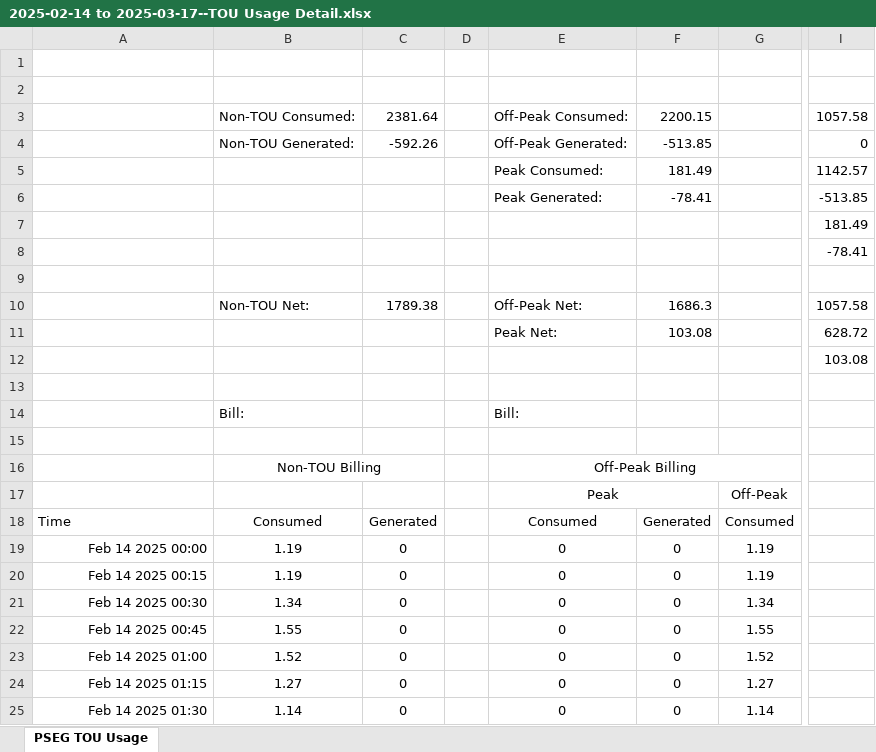
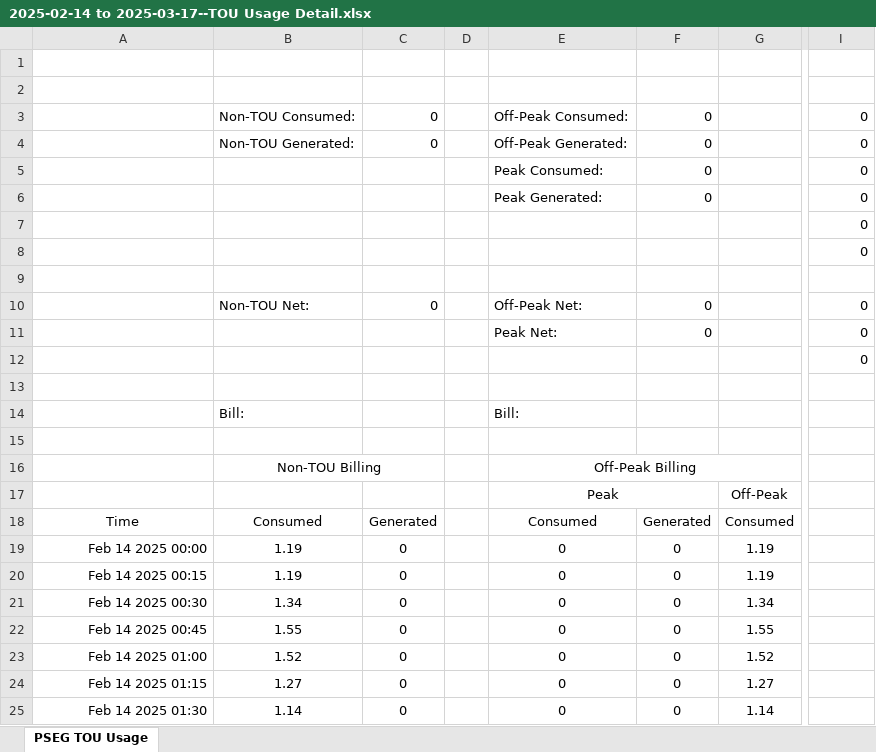
Before and after one commit to AlanLivingston/pseg_parse, an Excel workbook: 2025-02-14 to 2025-03-17--TOU Usage Detail.xlsx, sheet PSEG TOU Usage, drawn as a sheet; only a part is shown, gaps mark what is left out; values as stored, in another font and other column widths than the file's, no borders; conditional formats not drawn; the diff names each change by its address in the sheet, - before the commit and + after, or states it on an @@ line.

```diff
--- a/2025-02-14 to 2025-03-17--TOU Usage Detail.xlsx (sheet PSEG TOU Usage)
+++ b/2025-02-14 to 2025-03-17--TOU Usage Detail.xlsx (sheet PSEG TOU Usage)
-C3: 2381.64
+C3: 0
-F3: 2200.15
+F3: 0
-I3: 1057.58
+I3: 0
-C4: -592.26
+C4: 0
-F4: -513.85
+F4: 0
-F5: 181.49
+F5: 0
-I5: 1142.57
+I5: 0
-F6: -78.41
+F6: 0
-I6: -513.85
+I6: 0
-I7: 181.49
+I7: 0
-I8: -78.41
+I8: 0
-C10: 1789.38
+C10: 0
-F10: 1686.3
+F10: 0
-I10: 1057.58
+I10: 0
-F11: 103.08
+F11: 0
-I11: 628.72
+I11: 0
-I12: 103.08
+I12: 0
-A18 alignment: left
+A18 alignment: center
```
Also changed, not shown: 10 other files.
